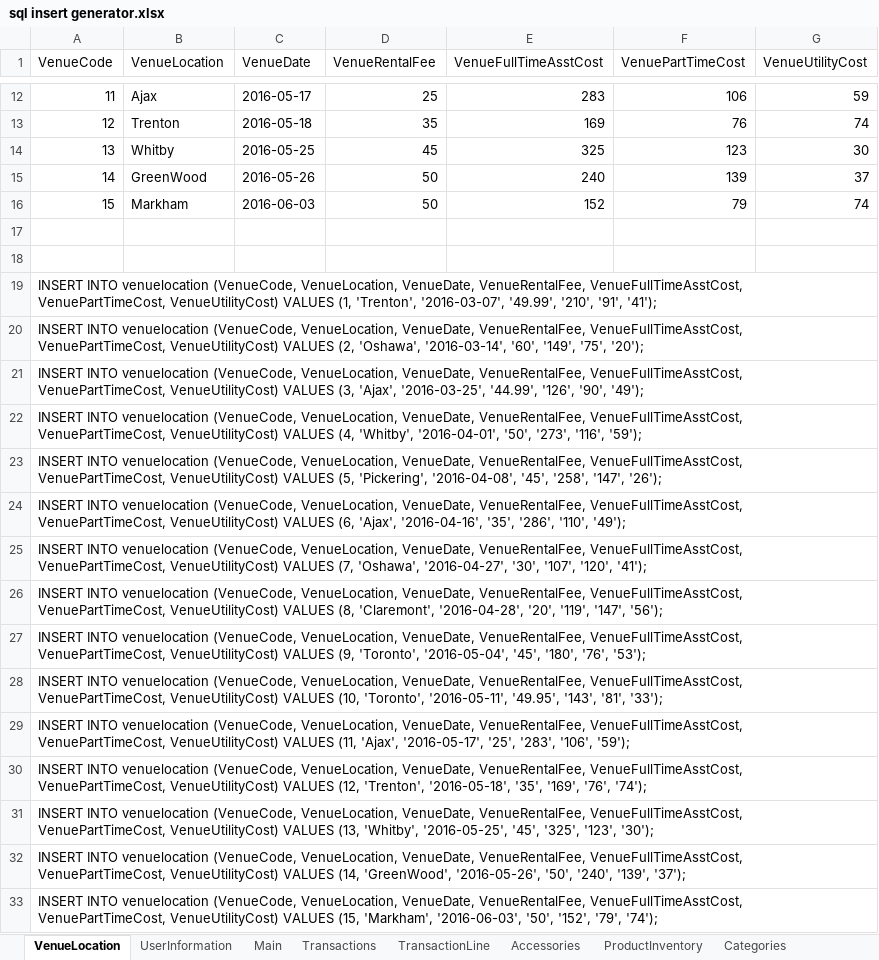
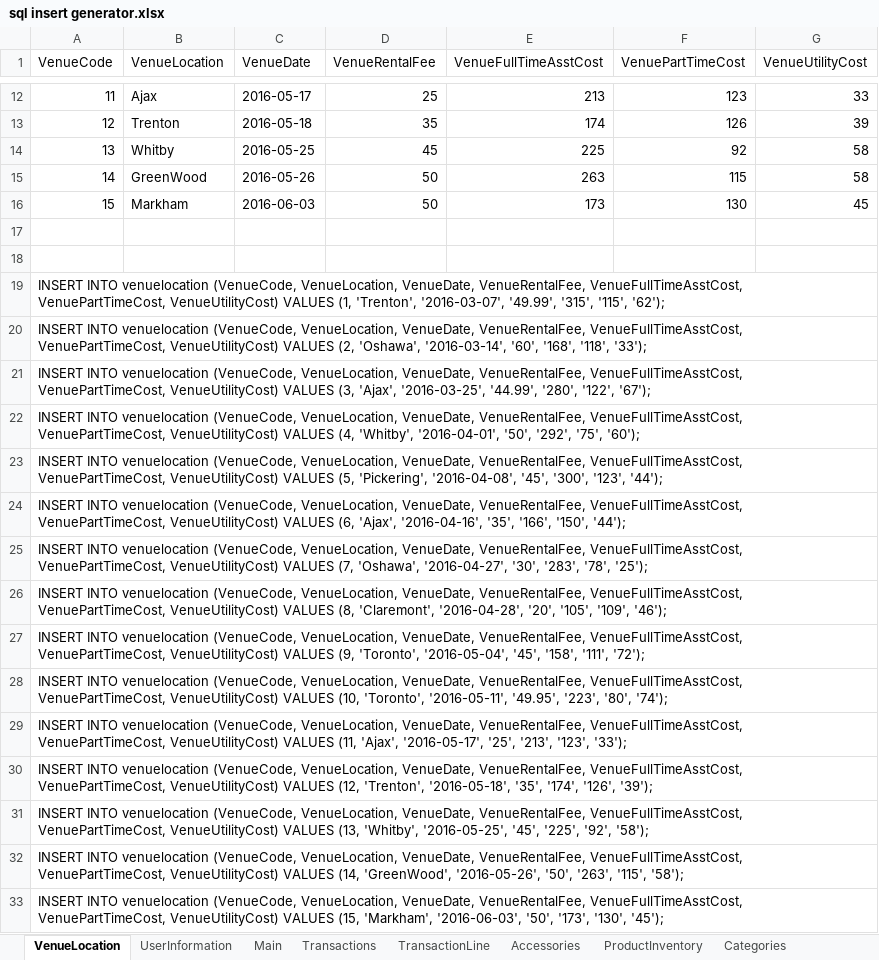
Before and after one commit to hghazzawi/AuntRosie, an Excel workbook: sql insert generator.xlsx, sheet VenueLocation, drawn as a sheet; only a part is shown, gaps mark what is left out; values as stored, in another font and other column widths than the file's, no borders; the diff covers the shown part only; the diff names each change by its address in the sheet, - before the commit and + after, or states it on an @@ line.

```diff
--- a/sql insert generator.xlsx (sheet VenueLocation)
+++ b/sql insert generator.xlsx (sheet VenueLocation)
-E12 (VenueFullTimeAsstCost): 283
+E12 (VenueFullTimeAsstCost): 213
-F12 (VenuePartTimeCost): 106
+F12 (VenuePartTimeCost): 123
-G12 (VenueUtilityCost): 59
+G12 (VenueUtilityCost): 33
-E13 (VenueFullTimeAsstCost): 169
+E13 (VenueFullTimeAsstCost): 174
-F13 (VenuePartTimeCost): 76
+F13 (VenuePartTimeCost): 126
-G13 (VenueUtilityCost): 74
+G13 (VenueUtilityCost): 39
-E14 (VenueFullTimeAsstCost): 325
+E14 (VenueFullTimeAsstCost): 225
-F14 (VenuePartTimeCost): 123
+F14 (VenuePartTimeCost): 92
-G14 (VenueUtilityCost): 30
+G14 (VenueUtilityCost): 58
-E15 (VenueFullTimeAsstCost): 240
+E15 (VenueFullTimeAsstCost): 263
-F15 (VenuePartTimeCost): 139
+F15 (VenuePartTimeCost): 115
-G15 (VenueUtilityCost): 37
+G15 (VenueUtilityCost): 58
-E16 (VenueFullTimeAsstCost): 152
+E16 (VenueFullTimeAsstCost): 173
-F16 (VenuePartTimeCost): 79
+F16 (VenuePartTimeCost): 130
-G16 (VenueUtilityCost): 74
+G16 (VenueUtilityCost): 45
-A19 (VenueCode): …'2016-03-07', '49.99', '210', '91', '41');
+A19 (VenueCode): …'2016-03-07', '49.99', '315', '115', '62');
-A20 (VenueCode): …'2016-03-14', '60', '149', '75', '20');
+A20 (VenueCode): …'2016-03-14', '60', '168', '118', '33');
-A21 (VenueCode): …'2016-03-25', '44.99', '126', '90', '49');
+A21 (VenueCode): …'2016-03-25', '44.99', '280', '122', '67');
-A22 (VenueCode): …'2016-04-01', '50', '273', '116', '59');
+A22 (VenueCode): …'2016-04-01', '50', '292', '75', '60');
-A23 (VenueCode): …'2016-04-08', '45', '258', '147', '26');
+A23 (VenueCode): …'2016-04-08', '45', '300', '123', '44');
-A24 (VenueCode): …'2016-04-16', '35', '286', '110', '49');
+A24 (VenueCode): …'2016-04-16', '35', '166', '150', '44');
-A25 (VenueCode): …'2016-04-27', '30', '107', '120', '41');
+A25 (VenueCode): …'2016-04-27', '30', '283', '78', '25');
-A26 (VenueCode): …'2016-04-28', '20', '119', '147', '56');
+A26 (VenueCode): …'2016-04-28', '20', '105', '109', '46');
-A27 (VenueCode): …'2016-05-04', '45', '180', '76', '53');
+A27 (VenueCode): …'2016-05-04', '45', '158', '111', '72');
-A28 (VenueCode): …'2016-05-11', '49.95', '143', '81', '33');
+A28 (VenueCode): …'2016-05-11', '49.95', '223', '80', '74');
-A29 (VenueCode): …'2016-05-17', '25', '283', '106', '59');
+A29 (VenueCode): …'2016-05-17', '25', '213', '123', '33');
-A30 (VenueCode): …'2016-05-18', '35', '169', '76', '74');
+A30 (VenueCode): …'2016-05-18', '35', '174', '126', '39');
-A31 (VenueCode): …'2016-05-25', '45', '325', '123', '30');
+A31 (VenueCode): …'2016-05-25', '45', '225', '92', '58');
-A32 (VenueCode): …'2016-05-26', '50', '240', '139', '37');
+A32 (VenueCode): …'2016-05-26', '50', '263', '115', '58');
-A33 (VenueCode): …'2016-06-03', '50', '152', '79', '74');
+A33 (VenueCode): …'2016-06-03', '50', '173', '130', '45');
```
Also changed, not shown: 30 edited cells elsewhere in this sheet, sheet Main, sheet ProductInventory, sheet Transactions, sheet IngredientInventory.
